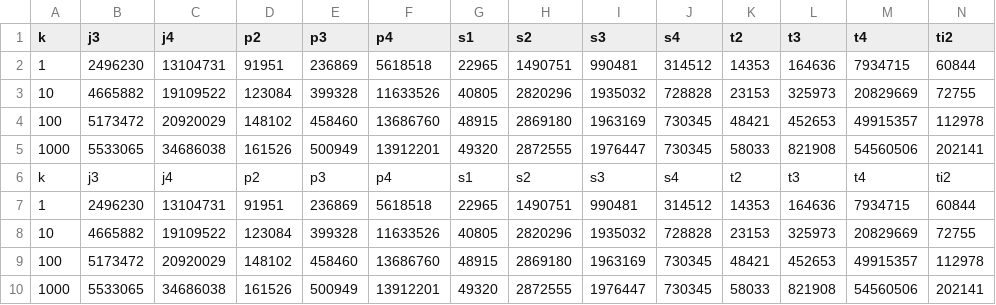
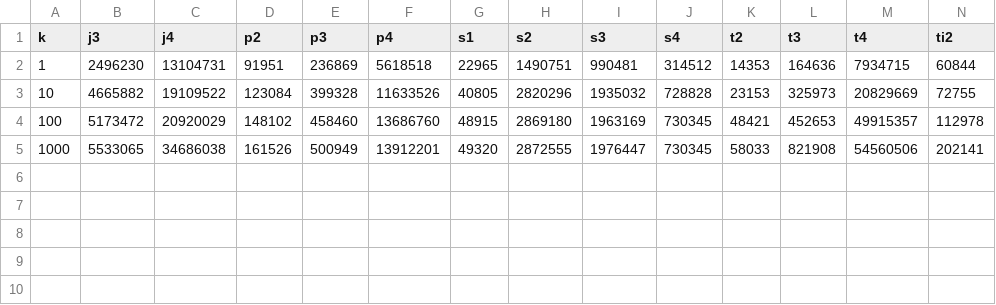
Before and after one commit to asugomez/qdags, a CSV file: runqueries/outputs/partial/dfuds/optimalOrder/results-f0-nodes.csv, drawn as a sheet; only a part is shown; rows hold the shown columns only; the diff names each change by its address in the sheet, - before the commit and + after, or states it on an @@ line.

```diff
--- a/runqueries/outputs/partial/dfuds/optimalOrder/results-f0-nodes.csv
+++ b/runqueries/outputs/partial/dfuds/optimalOrder/results-f0-nodes.csv
-row 2: 1 | 2496230 | 13104731 | 91951 | 236869 | 5618518 | 22965 | 1490751 | 990481 | 314512 | 14353 | 164636 | 7934715 | 60844
-row 3: 10 | 4665882 | 19109522 | 123084 | 399328 | 11633526 | 40805 | 2820296 | 1935032 | 728828 | 23153 | 325973 | 20829669 | 72755
-row 4: 100 | 5173472 | 20920029 | 148102 | 458460 | 13686760 | 48915 | 2869180 | 1963169 | 730345 | 48421 | 452653 | 49915357 | 112978
-row 5: 1000 | 5533065 | 34686038 | 161526 | 500949 | 13912201 | 49320 | 2872555 | 1976447 | 730345 | 58033 | 821908 | 54560506 | 202141
-row 6: k | j3 | j4 | p2 | p3 | p4 | s1 | s2 | s3 | s4 | t2 | t3 | t4 | ti2
```
Also changed, not shown: runqueries/outputs/partial/louds/backtracking/results-f0-nodes.csv, runqueries/outputs/partial/louds/optimalOrder/results-f0-nodes.csv, 15 other files.
